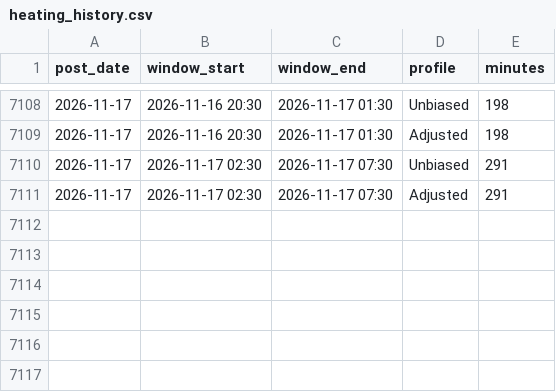
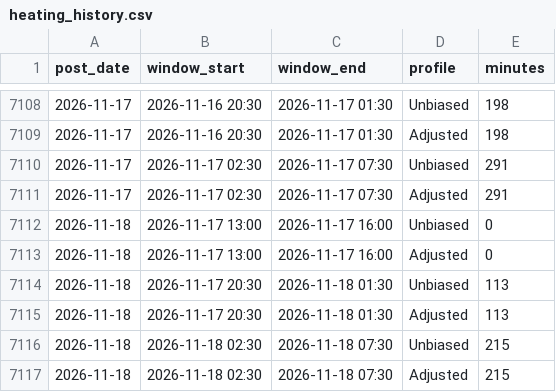
Before and after one commit to theflyofbj/barbican-heating, a CSV file: heating_history.csv, drawn as a sheet; only a part is shown, gaps mark what is left out; the diff names each change by its address in the sheet, - before the commit and + after, or states it on an @@ line.

```diff
--- a/heating_history.csv
+++ b/heating_history.csv
+row 7112: 2026-11-18 | 2026-11-17 13:00 | 2026-11-17 16:00 | Unbiased | 0
+row 7113: 2026-11-18 | 2026-11-17 13:00 | 2026-11-17 16:00 | Adjusted | 0
+row 7114: 2026-11-18 | 2026-11-17 20:30 | 2026-11-18 01:30 | Unbiased | 113
+row 7115: 2026-11-18 | 2026-11-17 20:30 | 2026-11-18 01:30 | Adjusted | 113
+row 7116: 2026-11-18 | 2026-11-18 02:30 | 2026-11-18 07:30 | Unbiased | 215
+row 7117: 2026-11-18 | 2026-11-18 02:30 | 2026-11-18 07:30 | Adjusted | 215
```
Also changed, not shown: 2 other files.
